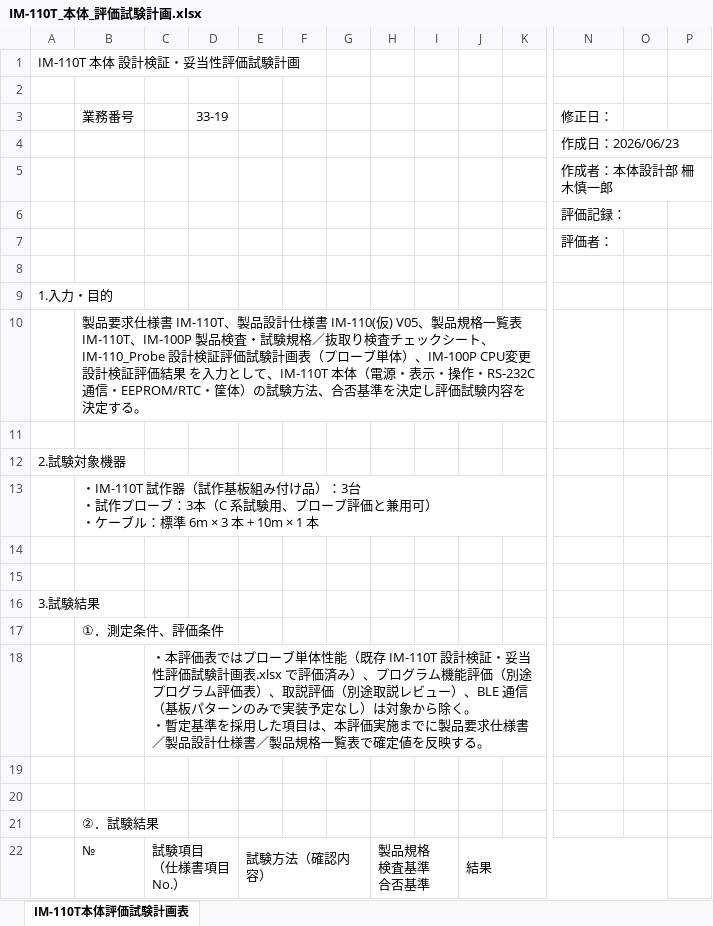
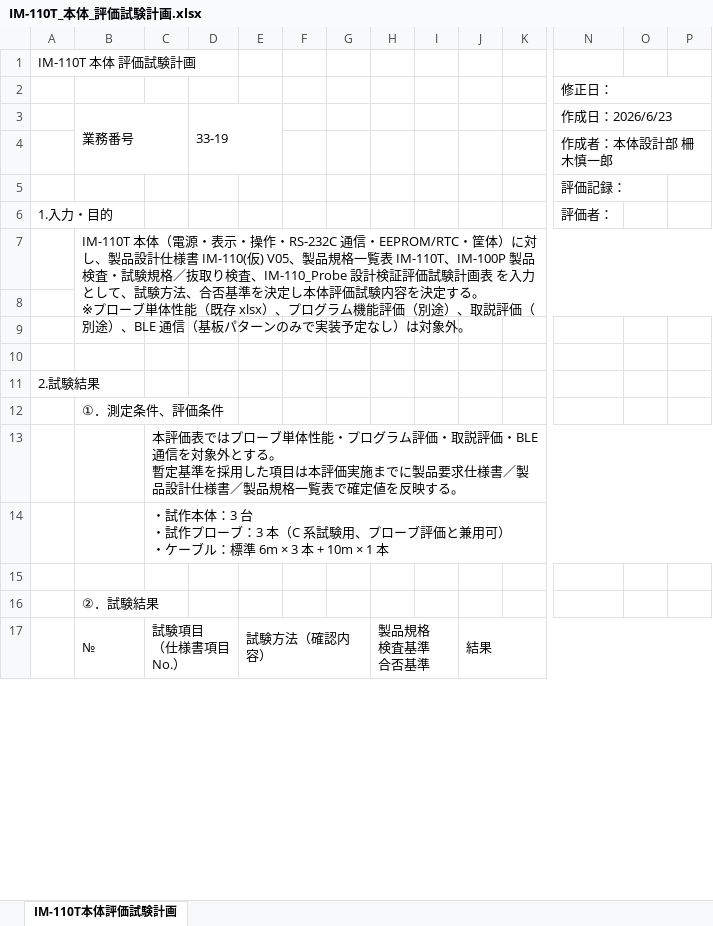
Before and after one commit to shin-masegi/IM-110-system, an Excel workbook: docs/testsheet/IM-110T_本体_評価試験計画.xlsx, sheet IM-110T本体評価試験計画, drawn as a sheet; only a part is shown, gaps mark what is left out; values as stored, in another font and other column widths than the file's, no cell formats; charts and pictures not drawn; removed rows and columns are numbered as before the commit, all else as after; rows hold the shown columns only; ↵ is a line break in a cell; the diff covers the shown part only; the diff names each change by its address in the sheet, - before the commit and + after, or states it on an @@ line.

```diff
--- a/docs/testsheet/IM-110T_本体_評価試験計画.xlsx (sheet IM-110T本体評価試験計画)
+++ b/docs/testsheet/IM-110T_本体_評価試験計画.xlsx (sheet IM-110T本体評価試験計画)
-sheet tab: IM-110T本体評価試験計画表
+sheet tab: IM-110T本体評価試験計画
-A1: IM-110T 本体 設計検証・妥当性評価試験計画
+A1: IM-110T 本体 評価試験計画
-N2: (empty)
+N2: 修正日：
+N2:P2 merged
+B3:C4 merged
+D3:E4 merged
-N3: 修正日：
+N3: 作成日：2026/6/23
+N3:P3 merged
-row 4:  |  |  |  |  |  |  |  |  |  |  | 作成日：2026/06/23
+N4:P4 merged
-row 7:  |  |  |  |  |  |  |  |  |  |  | 評価者：
-row 8: (empty)
-N6: (empty)
+N6: 評価者：
-B7: 製品要求仕様書 IM-110T、製品設計仕様書 IM-110(仮) V05、製品規格一覧表 IM-110T、IM-100P 製品検査・試験規格／抜取り検査チェックシート、IM-110_Probe 設計検証評価試験計画表（プローブ単体）、IM-100P CPU変更 設計検証評価結果 を入力として、IM-110T 本体（電源・表示・操作・RS-232C 通信・EEPROM/RTC・筐体）の試験方法、合否基準を決定し評価試験内容を決定する。
+B7: IM-110T 本体（電源・表示・操作・RS-232C 通信・EEPROM/RTC・筐体）に対し、製品設計仕様書 IM-110(仮) V05、製品規格一覧表 IM-110T、IM-100P 製品検査・試験規格／抜取り検査、IM-110_Probe 設計検証評価試験計画表 を入力として、試験方法、合否基準を決定し本体評価試験内容を決定する。 ↵ ※プローブ単体性能（既存 xlsx）、プログラム機能評価（別途）、取説評価（別途）、BLE 通信（基板パターンのみで実装予定なし）は対象外。
+B7:P8 merged
-row 11: (empty)
-row 12: 2.試験対象機器
-row 13:  | ・IM-110T 試作器（試作基板組み付け品）：3台 ↵ ・試作プローブ：3本（C 系試験用、プローブ評価と兼用可） ↵ ・ケーブル：標準 6m × 3 本 + 10m × 1 本
+row 10: (empty)
-A11: 3.試験結果
+A11: 2.試験結果
-C13: ・本評価表ではプローブ単体性能（既存 IM-110T 設計検証・妥当性評価試験計画表.xlsx で評価済み）、プログラム機能評価（別途プログラム評価表）、取説評価（別途取説レビュー）、BLE 通信（基板パターンのみで実装予定なし）は対象から除く。 ↵ ・暫定基準を採用した項目は、本評価実…
+C13: 本評価表ではプローブ単体性能・プログラム評価・取説評価・BLE 通信を対象外とする。 ↵ 暫定基準を採用した項目は本評価実…
+C13:P13 merged
-C14: (empty)
+C14: ・試作本体：3 台 ↵ ・試作プローブ：3 本（C 系試験用、プローブ評価と兼用可） ↵ ・ケーブル：標準 6m × 3 本 + 10m × 1 本
+C14:P14 merged
+B17:B20 merged
-C22:D24 merged
+C17:D18 merged
-E22:G24 merged
+E17:G20 merged
-H22:I24 merged
+H17:I20 merged
-J22:O22 merged
+J17:P17 merged
```
Also changed, not shown: 13 added rows, 29 removed rows, 22 moved rows, 14 hidden or unhidden rows, 1 edited cell and merged cells elsewhere in this sheet, cell formats, hidden cells, charts or pictures.
